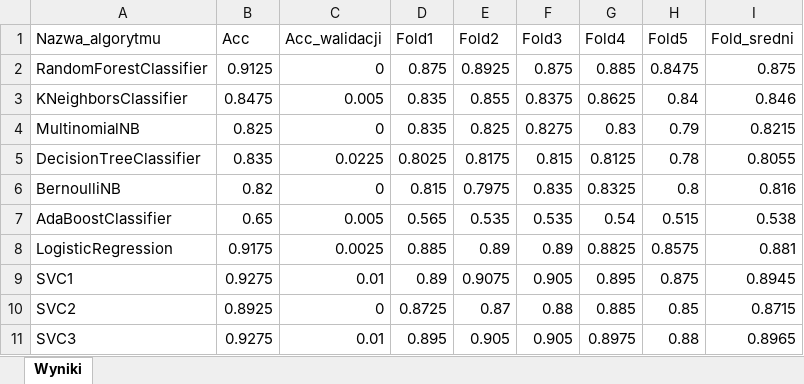
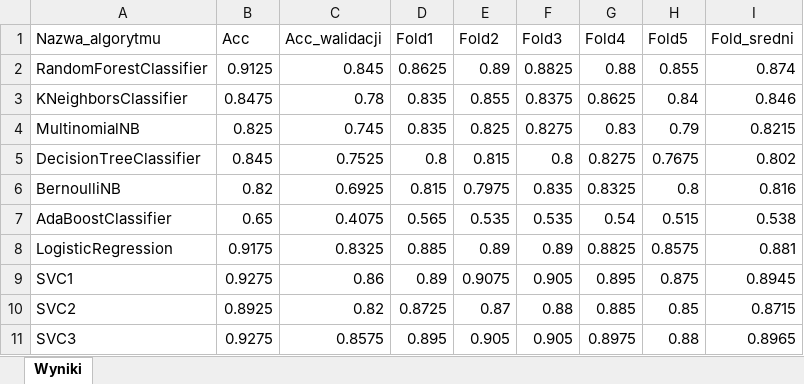
Before and after one commit to gielr/CSV_machinelearning_KFold_split, an Excel workbook: Wyniki.xlsx, sheet Wyniki, drawn as a sheet; values as stored, in another font and other column widths than the file's, no borders; the diff names each change by its address in the sheet, - before the commit and + after, or states it on an @@ line.

```diff
--- a/Wyniki.xlsx (sheet Wyniki)
+++ b/Wyniki.xlsx (sheet Wyniki)
-C2 (Acc_walidacji): 0
+C2 (Acc_walidacji): 0.845
-D2 (Fold1): 0.875
+D2 (Fold1): 0.8625
-E2 (Fold2): 0.8925
+E2 (Fold2): 0.89
-F2 (Fold3): 0.875
+F2 (Fold3): 0.8825
-G2 (Fold4): 0.885
+G2 (Fold4): 0.88
-H2 (Fold5): 0.8475
+H2 (Fold5): 0.855
-I2 (Fold_sredni): 0.875
+I2 (Fold_sredni): 0.874
-C3 (Acc_walidacji): 0.005
+C3 (Acc_walidacji): 0.78
-C4 (Acc_walidacji): 0
+C4 (Acc_walidacji): 0.745
-B5 (Acc): 0.835
+B5 (Acc): 0.845
-C5 (Acc_walidacji): 0.0225
+C5 (Acc_walidacji): 0.7525
-D5 (Fold1): 0.8025
+D5 (Fold1): 0.8
-E5 (Fold2): 0.8175
+E5 (Fold2): 0.815
-F5 (Fold3): 0.815
+F5 (Fold3): 0.8
-G5 (Fold4): 0.8125
+G5 (Fold4): 0.8275
-H5 (Fold5): 0.78
+H5 (Fold5): 0.7675
-I5 (Fold_sredni): 0.8055
+I5 (Fold_sredni): 0.802
-C6 (Acc_walidacji): 0
+C6 (Acc_walidacji): 0.6925
-C7 (Acc_walidacji): 0.005
+C7 (Acc_walidacji): 0.4075
-C8 (Acc_walidacji): 0.0025
+C8 (Acc_walidacji): 0.8325
-C9 (Acc_walidacji): 0.01
+C9 (Acc_walidacji): 0.86
-C10 (Acc_walidacji): 0
+C10 (Acc_walidacji): 0.82
-C11 (Acc_walidacji): 0.01
+C11 (Acc_walidacji): 0.8575
```
Also changed, not shown: 2 other files.
